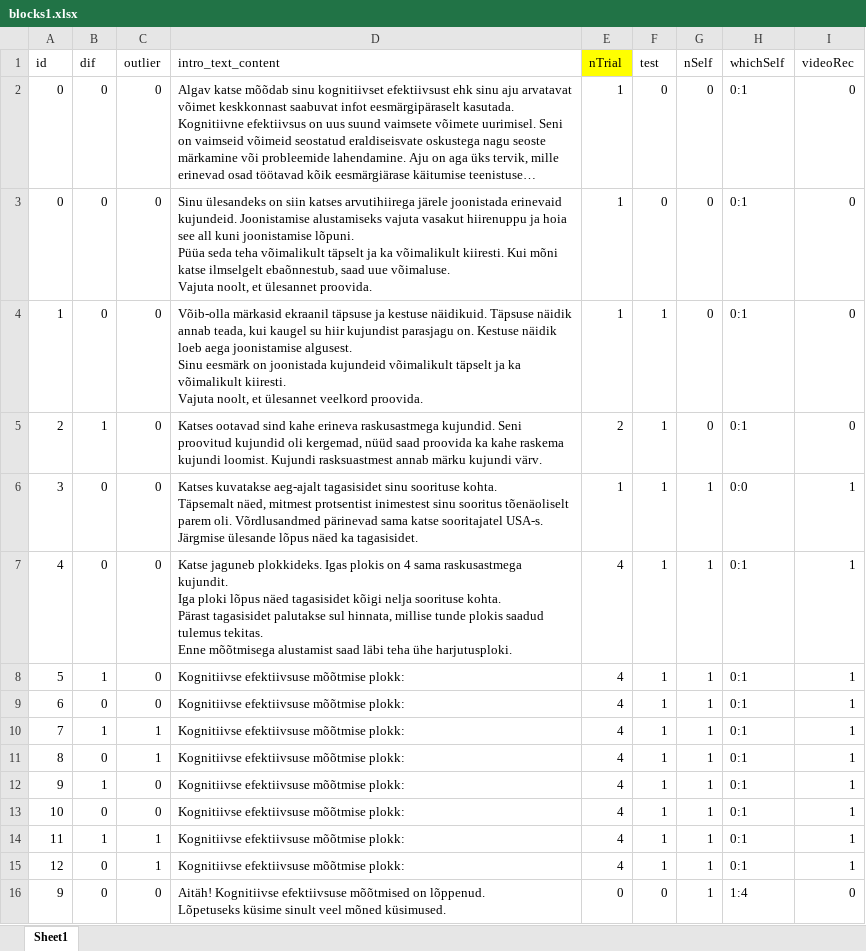
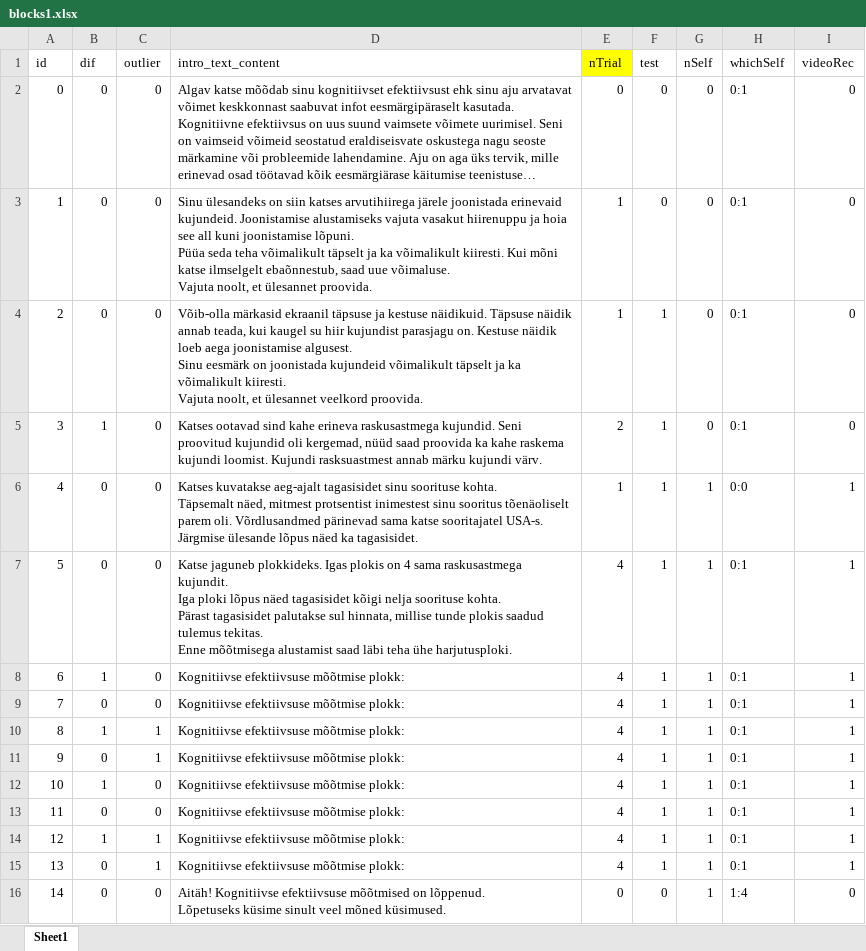
Before and after one commit to richardnaar/MDT-21, an Excel workbook: blocks1.xlsx, sheet Sheet1, drawn as a sheet; long unchanged cells end in …; values as stored, in another font and other column widths than the file's, no borders; removed rows and columns are numbered as before the commit, all else as after; ↵ is a line break in a cell; the diff names each change by its address in the sheet, - before the commit and + after, or states it on an @@ line.

```diff
--- a/blocks1.xlsx (sheet Sheet1)
+++ b/blocks1.xlsx (sheet Sheet1)
-E2 (nTrial): 1
+E2 (nTrial): 0
-A3 (id): 0
+A3 (id): 1
-A4 (id): 1
+A4 (id): 2
-A5 (id): 2
+A5 (id): 3
-row 6: 3 | 0 | 0 | Katses kuvatakse aeg-ajalt tagasisidet sinu soorituse kohta. ↵ Täpsemalt näed, mitmest protsentist inimestest sinu sooritus tõenäoliselt parem oli. Võrdlusandmed pärinevad sama katse sooritajatel USA-s. ↵ Järgmise ülesande lõpus näed ka tagasisidet. | 1 | 1 | 1 | 0:0 | 1
-D6 (intro_text_content): Katse jaguneb plokkideks. Igas plokis on 4 sama raskusastmega kujundit. ↵ Iga ploki lõpus näed tagasisidet kõigi nelja soorituse kohta. ↵ Pärast tagasisidet palutakse sul hinnata, millise tunde plokis saadud tulemus tekitas. ↵ Enne mõõtmisega alustamist saad läbi teha ühe harjutusploki.
+D6 (intro_text_content): Katses kuvatakse aeg-ajalt tagasisidet sinu soorituse kohta. ↵ Täpsemalt näed, mitmest protsentist inimestest sinu sooritus tõenäoliselt parem oli. Võrdlusandmed pärinevad sama katse sooritajatel USA-s. ↵ Järgmise ülesande lõpus näed ka tagasisidet.
-E6 (nTrial): 4
+E6 (nTrial): 1
-H6 (whichSelf): 0:1
+H6 (whichSelf): 0:0
-B7 (dif): 1
+B7 (dif): 0
-D7 (intro_text_content): Kognitiivse efektiivsuse mõõtmise plokk:
+D7 (intro_text_content): Katse jaguneb plokkideks. Igas plokis on 4 sama raskusastmega kujundit. ↵ Iga ploki lõpus näed tagasisidet kõigi nelja soorituse kohta. ↵ Pärast tagasisidet palutakse sul hinnata, millise tunde plokis saadud tulemus tekitas. ↵ Enne mõõtmisega alustamist saad läbi teha ühe harjutusploki.
-B8 (dif): 0
+B8 (dif): 1
-B9 (dif): 1
+B9 (dif): 0
-C9 (outlier): 1
+C9 (outlier): 0
-B10 (dif): 0
+B10 (dif): 1
-B11 (dif): 1
+B11 (dif): 0
-C11 (outlier): 0
+C11 (outlier): 1
-B12 (dif): 0
+B12 (dif): 1
-B13 (dif): 1
+B13 (dif): 0
-C13 (outlier): 1
+C13 (outlier): 0
-B14 (dif): 0
+B14 (dif): 1
+row 15: 13 | 0 | 1 | Kognitiivse efektiivsuse mõõtmise plokk: | 4 | 1 | 1 | 0:1 | 1
-A16 (id): 9
+A16 (id): 14
```
Also changed, not shown: 1 other file.
